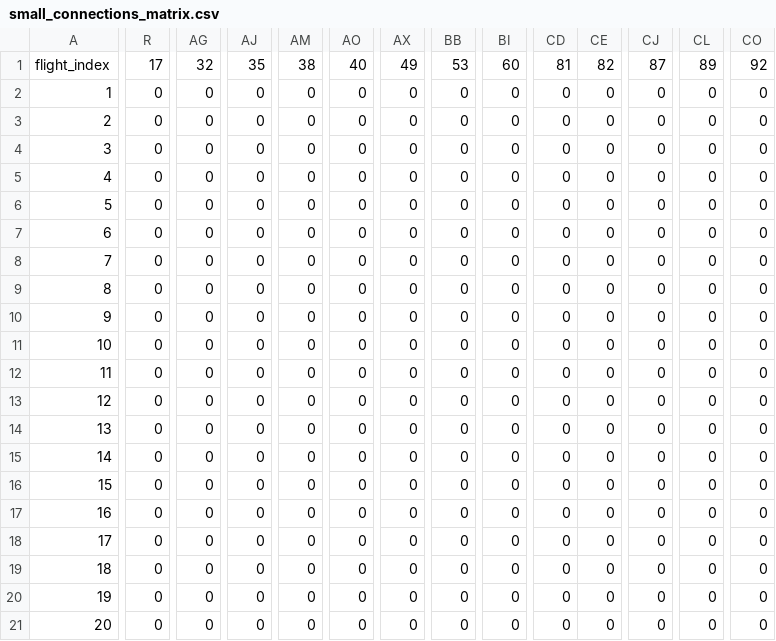
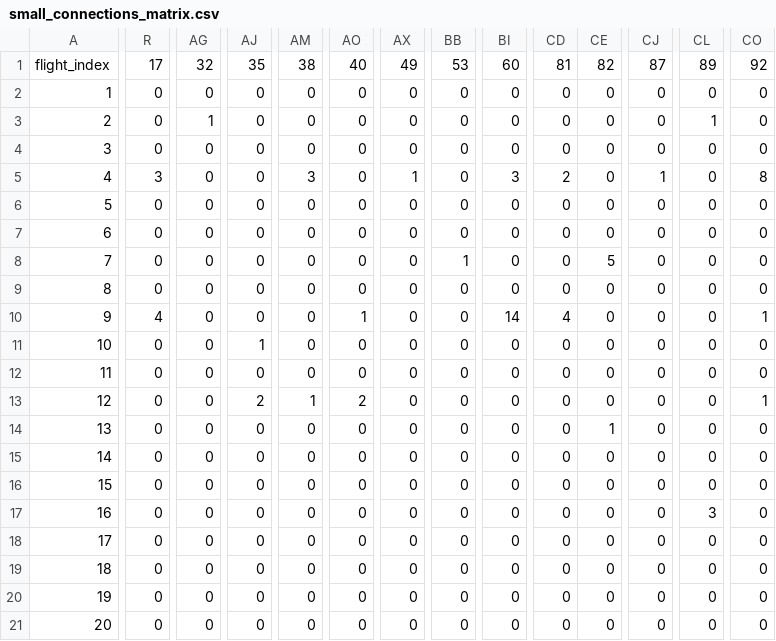
Before and after one commit to rohbws/SAPModel, a CSV file: Data/small_connections_matrix.csv, drawn as a sheet; only a part is shown, gaps mark what is left out; the diff covers the shown part only; the diff names each change by its address in the sheet, - before the commit and + after, or states it on an @@ line.

```diff
--- a/Data/small_connections_matrix.csv
+++ b/Data/small_connections_matrix.csv
-AG3: 0
+AG3: 1
-CL3: 0
+CL3: 1
-R5: 0
+R5: 3
-AM5: 0
+AM5: 3
-AX5: 0
+AX5: 1
-BI5: 0
+BI5: 3
-CD5: 0
+CD5: 2
-CJ5: 0
+CJ5: 1
-CO5: 0
+CO5: 8
-BB8: 0
+BB8: 1
-CE8: 0
+CE8: 5
-R10: 0
+R10: 4
-AO10: 0
+AO10: 1
-BI10: 0
+BI10: 14
-CD10: 0
+CD10: 4
-CO10: 0
+CO10: 1
-AJ11: 0
+AJ11: 1
-AJ13: 0
+AJ13: 2
-AM13: 0
+AM13: 1
-AO13: 0
+AO13: 2
-CO13: 0
+CO13: 1
-CE14: 0
+CE14: 1
-CL17: 0
+CL17: 3
```
Also changed, not shown: 121 edited cells elsewhere in this file, 4 other files.
